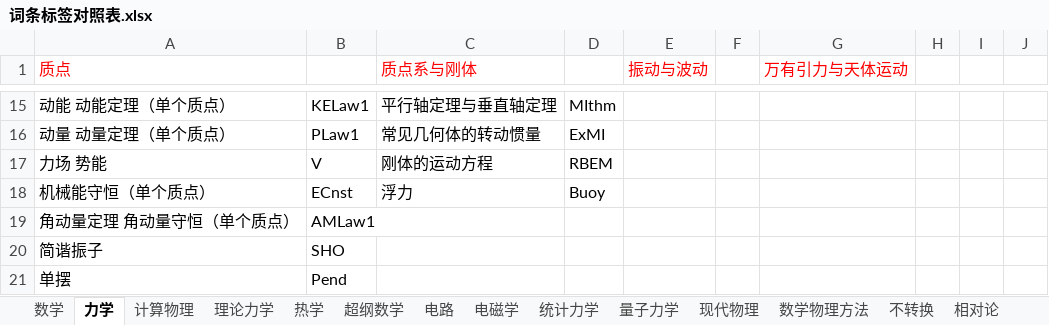
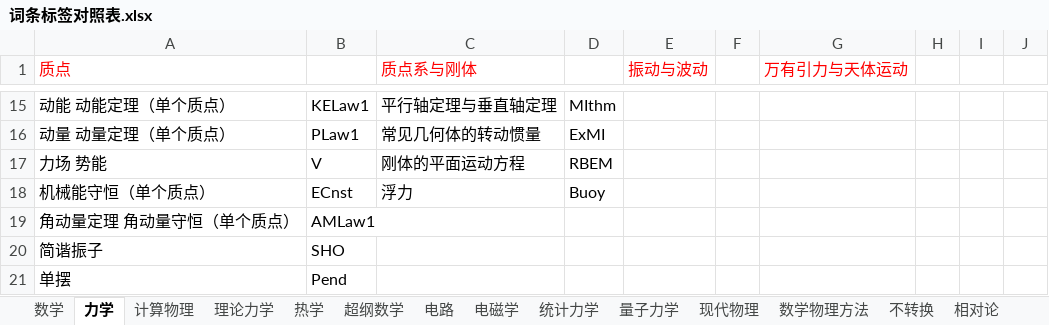
Before and after one commit to wuliwiki/PhysWiki-log, an Excel workbook: 词条标签对照表.xlsx, sheet 力学, drawn as a sheet; only a part is shown, gaps mark what is left out; values as stored, in another font and other column widths than the file's, no borders; the diff names each change by its address in the sheet, - before the commit and + after, or states it on an @@ line.

```diff
--- a/词条标签对照表.xlsx (sheet 力学)
+++ b/词条标签对照表.xlsx (sheet 力学)
-C17 (质点系与刚体): 刚体的运动方程
+C17 (质点系与刚体): 刚体的平面运动方程
```
Also changed, not shown: sheet 数学, sheet 超纲数学, 10 other files.
